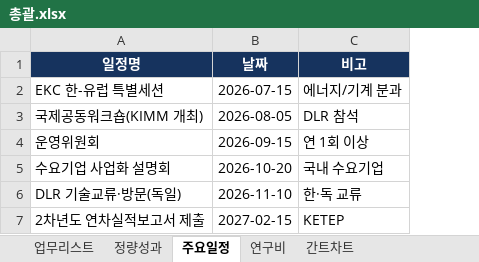
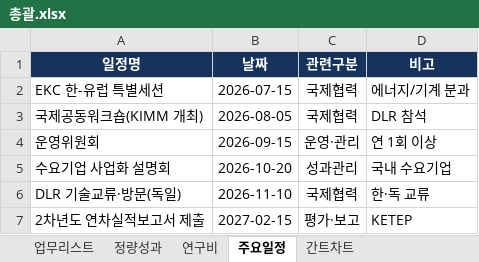
Before and after one commit to gtfc156/kimm-dlr-center-2026, an Excel workbook: data/총괄.xlsx, sheet 주요일정, drawn as a sheet; values as stored, in another font and other column widths than the file's, no borders; the diff names each change by its address in the sheet, - before the commit and + after, or states it on an @@ line.

Commit message:
총괄 간트: 주요일정 ★를 관련 업무(구분) 카테고리 바에 배치 + 하단 범례 (주요일정 관련구분 컬럼 추가)

```diff
--- a/data/총괄.xlsx (sheet 주요일정)
+++ b/data/총괄.xlsx (sheet 주요일정)
@@ sheet tab order changed: 업무리스트 | 정량성과 | 연구비 | 주요일정 | 간트차트 @@
+column C (관련구분), rows 2-7: 국제협력 | 국제협력 | 운영·관리 | 성과관리 | 국제협력 | 평가·보고
```
Also changed, not shown: 2 other files.
